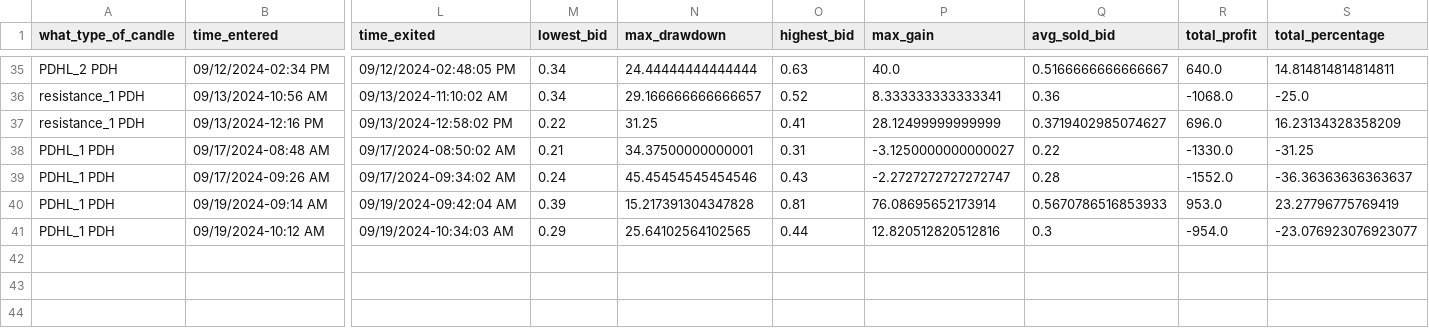
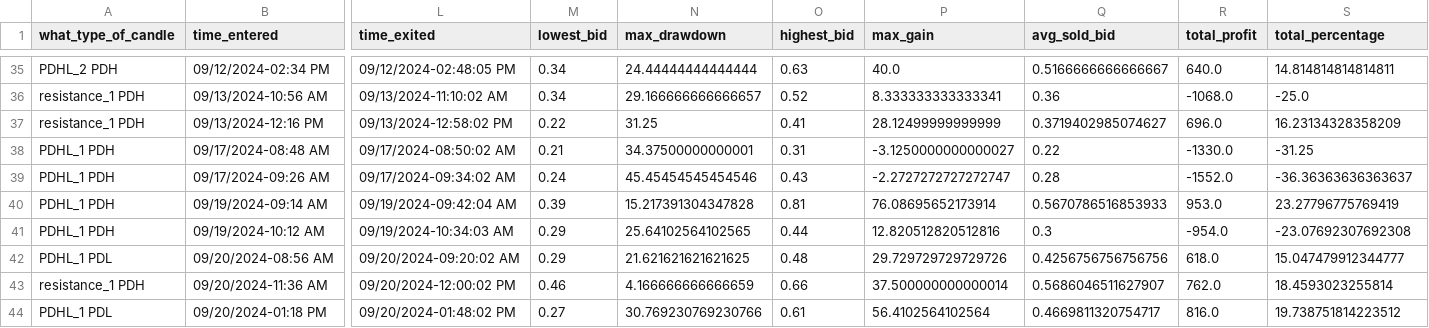
Before and after one commit to Merced3/Flag-Zone-Bot, a CSV file: order_log.csv, drawn as a sheet; only a part is shown, gaps mark what is left out; rows hold the shown columns only; the diff names each change by its address in the sheet, - before the commit and + after, or states it on an @@ line.

```diff
--- a/order_log.csv
+++ b/order_log.csv
-S41 (total_percentage): -23.076923076923077
+S41 (total_percentage): -23.07692307692308
+row 42: PDHL_1 PDL | 09/20/2024-08:56 AM | 09/20/2024-09:20:02 AM | 0.29 | 21.621621621621625 | 0.48 | 29.729729729729726 | 0.4256756756756756 | 618.0 | 15.047479912344777
+row 43: resistance_1 PDH | 09/20/2024-11:36 AM | 09/20/2024-12:00:02 PM | 0.46 | 4.166666666666659 | 0.66 | 37.500000000000014 | 0.5686046511627907 | 762.0 | 18.4593023255814
+row 44: PDHL_1 PDL | 09/20/2024-01:18 PM | 09/20/2024-01:48:02 PM | 0.27 | 30.769230769230766 | 0.61 | 56.4102564102564 | 0.4669811320754717 | 816.0 | 19.738751814223512
```
Also changed, not shown: 4 other files.
